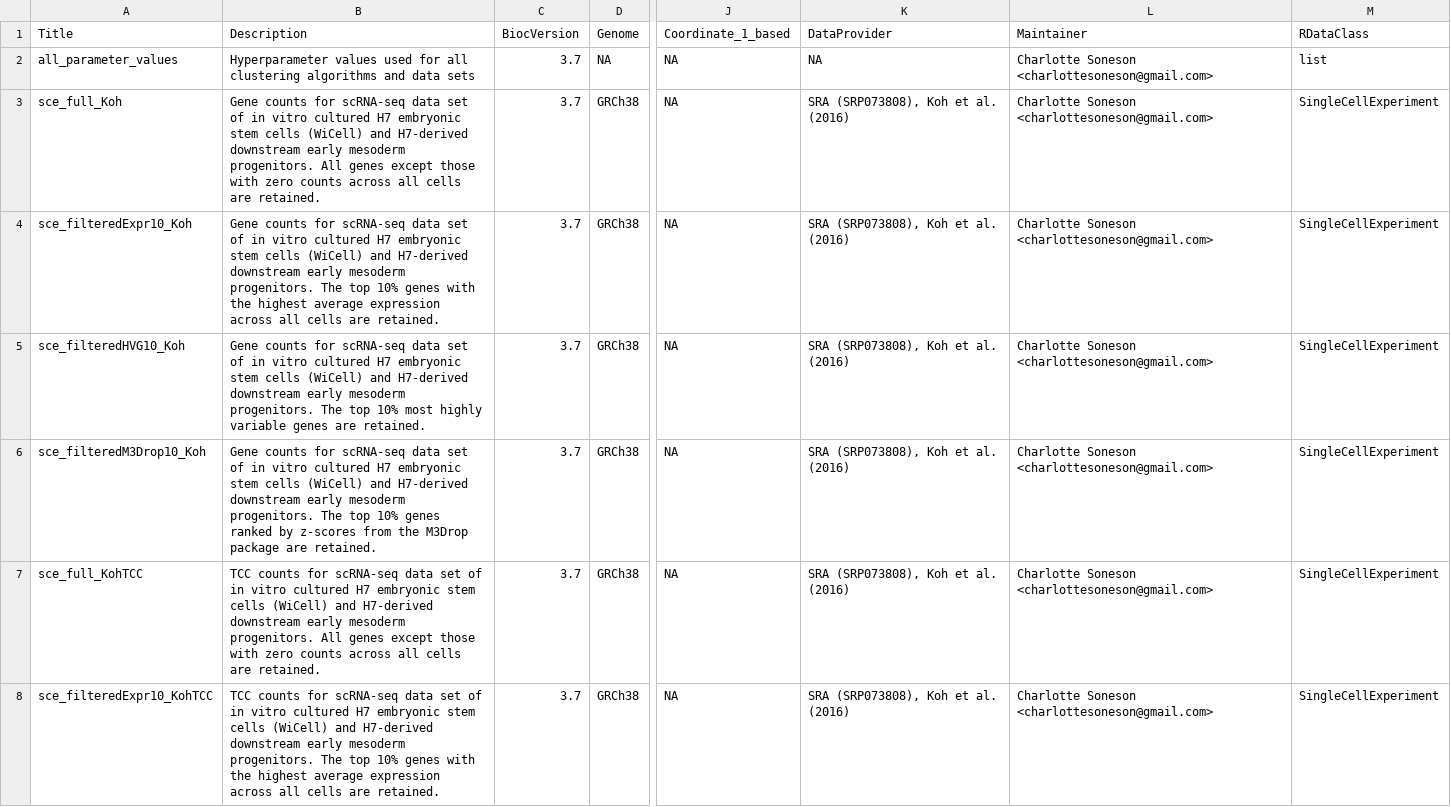
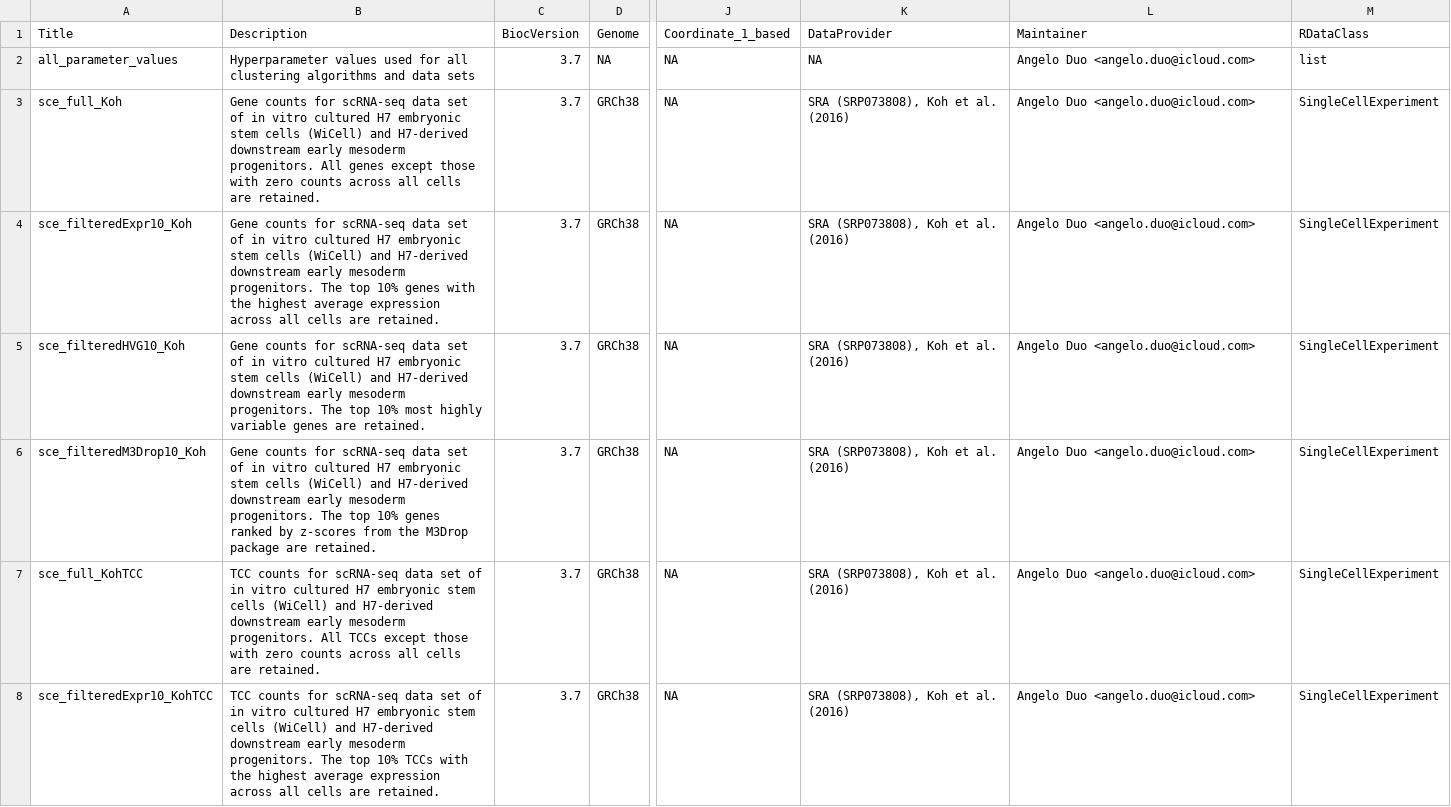
Before and after one commit to csoneson/DuoClustering2018, a CSV file: inst/extdata/metadata.csv, drawn as a sheet; only a part is shown, gaps mark what is left out; the diff covers the shown part only; the diff names each change by its address in the sheet, - before the commit and + after, or states it on an @@ line.

Commit message:
Update metadata

```diff
--- a/inst/extdata/metadata.csv
+++ b/inst/extdata/metadata.csv
-L2:L8 (Maintainer): Charlotte Soneson <charlottesoneson@gmail.com>
+L2:L8 (Maintainer): Angelo Duo <angelo.duo@icloud.com>
-B7 (Description): …progenitors. All genes except those…
+B7 (Description): …progenitors. All TCCs except those…
-B8 (Description): …top 10% genes with the…
+B8 (Description): …top 10% TCCs with the…
```
Also changed, not shown: 88 edited cells elsewhere in this file.
